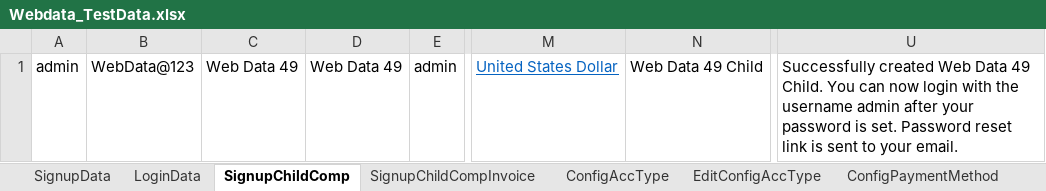
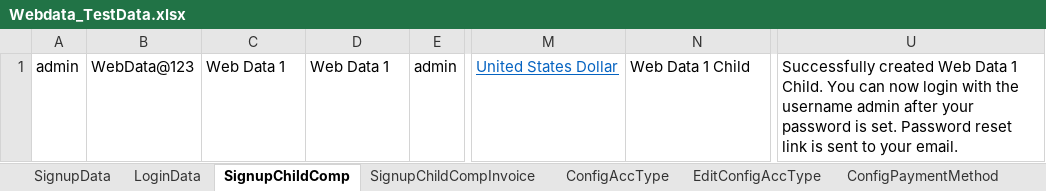
Before and after one commit to indianashu/WDAutomation, an Excel workbook: Webdata_TestData.xlsx, sheet SignupChildComp, drawn as a sheet; only a part is shown, gaps mark what is left out; values as stored, in another font and other column widths than the file's, no borders; the diff names each change by its address in the sheet, - before the commit and + after, or states it on an @@ line.

```diff
--- a/Webdata_TestData.xlsx (sheet SignupChildComp)
+++ b/Webdata_TestData.xlsx (sheet SignupChildComp)
-C1: Web Data 49
+C1: Web Data 1
-D1: Web Data 49
+D1: Web Data 1
-N1: Web Data 49 Child
+N1: Web Data 1 Child
-U1: …Web Data 49 Child. You…
+U1: …Web Data 1 Child. You…
```
Also changed, not shown: sheet AddProduct, sheet SignupChildCompInvoice, sheet ImpersonateInfo, sheet CopyProduct, sheet LoginData, sheet AddEditCategory, 31 more sheets, ProductDependency_TestData.xlsx, 4 other files.
